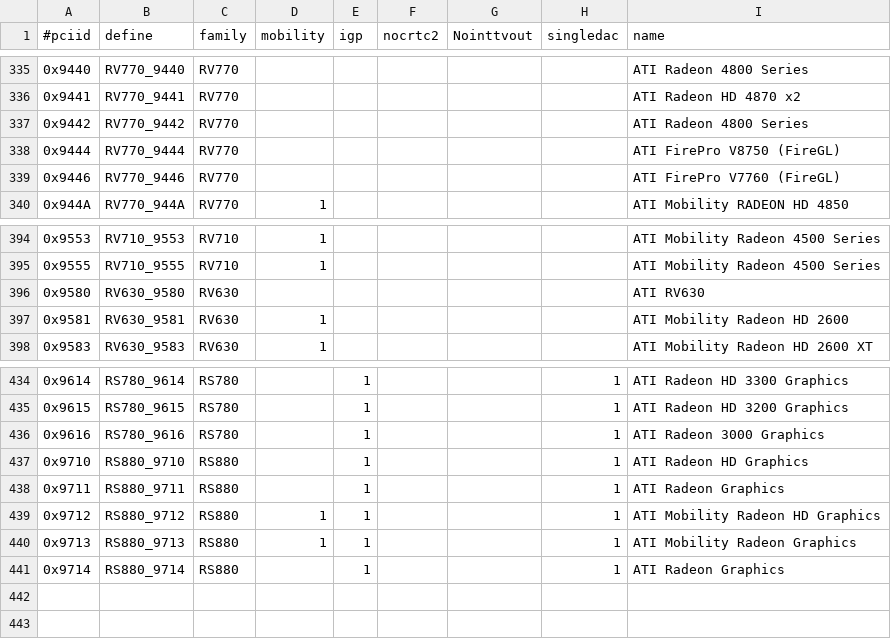
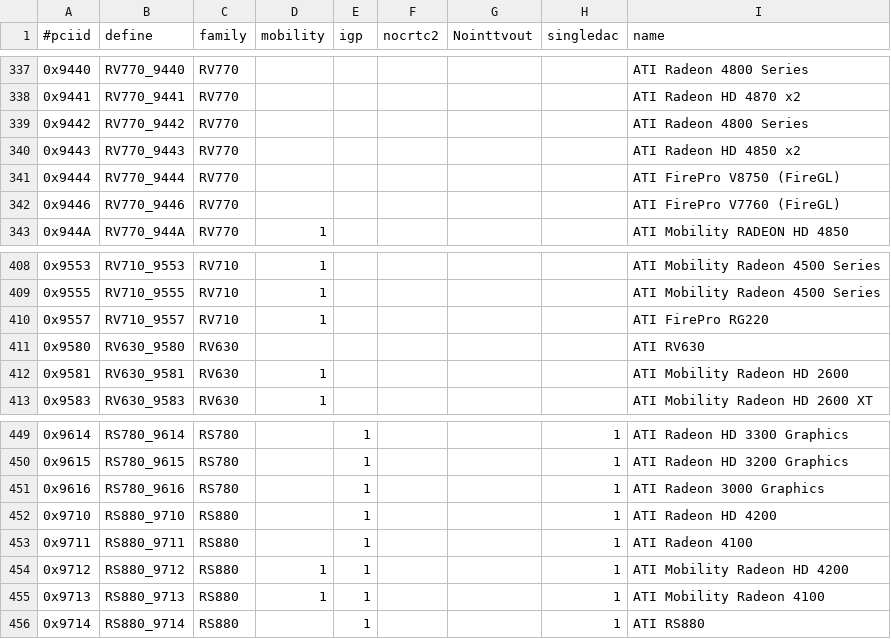
Before and after one commit to jsonn/xsrc, a CSV file: external/mit/xf86-video-ati/dist/src/pcidb/ati_pciids.csv, drawn as a sheet; only a part is shown, gaps mark what is left out; the diff covers the shown part only.

```diff
--- a/external/mit/xf86-video-ati/dist/src/pcidb/ati_pciids.csv
+++ b/external/mit/xf86-video-ati/dist/src/pcidb/ati_pciids.csv
@@ -337,2 +339,3 @@
 "0x9442","RV770_9442","RV770",,,,,,"ATI Radeon 4800 Series"
+"0x9443","RV770_9443","RV770",,,,,,"ATI Radeon HD 4850 x2"
 "0x9444","RV770_9444","RV770",,,,,,"ATI FirePro V8750 (FireGL)"
@@ -395,2 +409,3 @@
 "0x9555","RV710_9555","RV710",1,,,,,"ATI Mobility Radeon 4500 Series"
+"0x9557","RV710_9557","RV710",1,,,,,"ATI FirePro RG220"
 "0x9580","RV630_9580","RV630",,,,,,"ATI RV630"
@@ -436,6 +451,6 @@
 "0x9616","RS780_9616","RS780",,1,,,1,"ATI Radeon 3000 Graphics"
-"0x9710","RS880_9710","RS880",,1,,,1,"ATI Radeon HD Graphics"
-"0x9711","RS880_9711","RS880",,1,,,1,"ATI Radeon Graphics"
-"0x9712","RS880_9712","RS880",1,1,,,1,"ATI Mobility Radeon HD Graphics"
-"0x9713","RS880_9713","RS880",1,1,,,1,"ATI Mobility Radeon Graphics"
-"0x9714","RS880_9714","RS880",,1,,,1,"ATI Radeon Graphics"
+"0x9710","RS880_9710","RS880",,1,,,1,"ATI Radeon HD 4200"
+"0x9711","RS880_9711","RS880",,1,,,1,"ATI Radeon 4100"
+"0x9712","RS880_9712","RS880",1,1,,,1,"ATI Mobility Radeon HD 4200"
+"0x9713","RS880_9713","RS880",1,1,,,1,"ATI Mobility Radeon 4100"
+"0x9714","RS880_9714","RS880",,1,,,1,"ATI RS880"
```
Also changed, not shown: 13 added rows elsewhere in this file, 51 other files.
